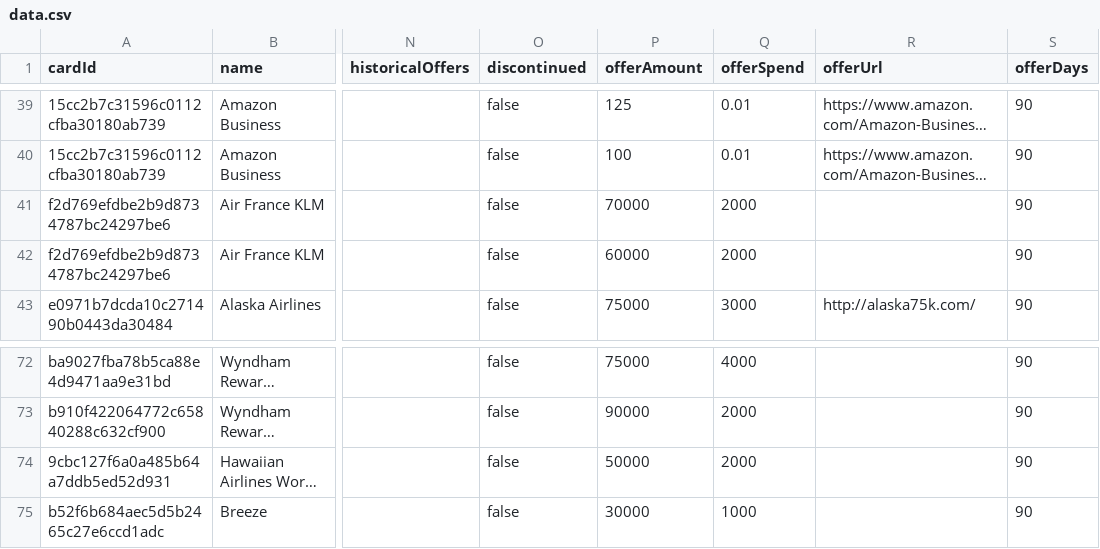
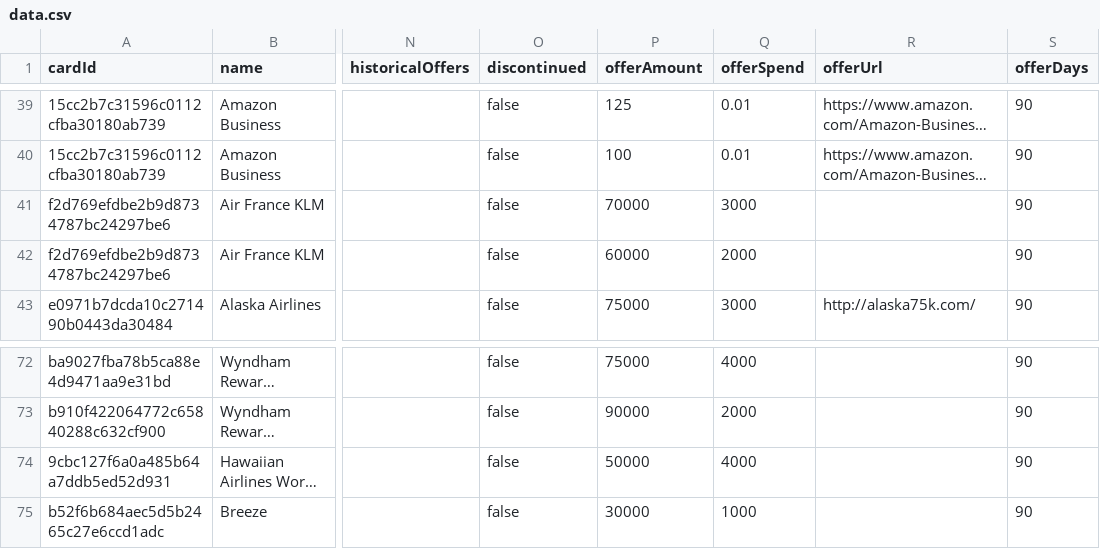
Before and after one commit to andenacitelli/credit-card-bonuses-api, a CSV file: exports/data.csv, drawn as a sheet; only a part is shown, gaps mark what is left out; long unchanged cells end in …; the diff covers the shown part only; the diff names each change by its address in the sheet, - before the commit and + after, or states it on an @@ line.

```diff
--- a/exports/data.csv
+++ b/exports/data.csv
-Q41 (offerSpend): 2000
+Q41 (offerSpend): 3000
-Q74 (offerSpend): 2000
+Q74 (offerSpend): 4000
```
Also changed, not shown: 1 added row, 1 removed row and 27 edited cells elsewhere in this file, 11 other files.
